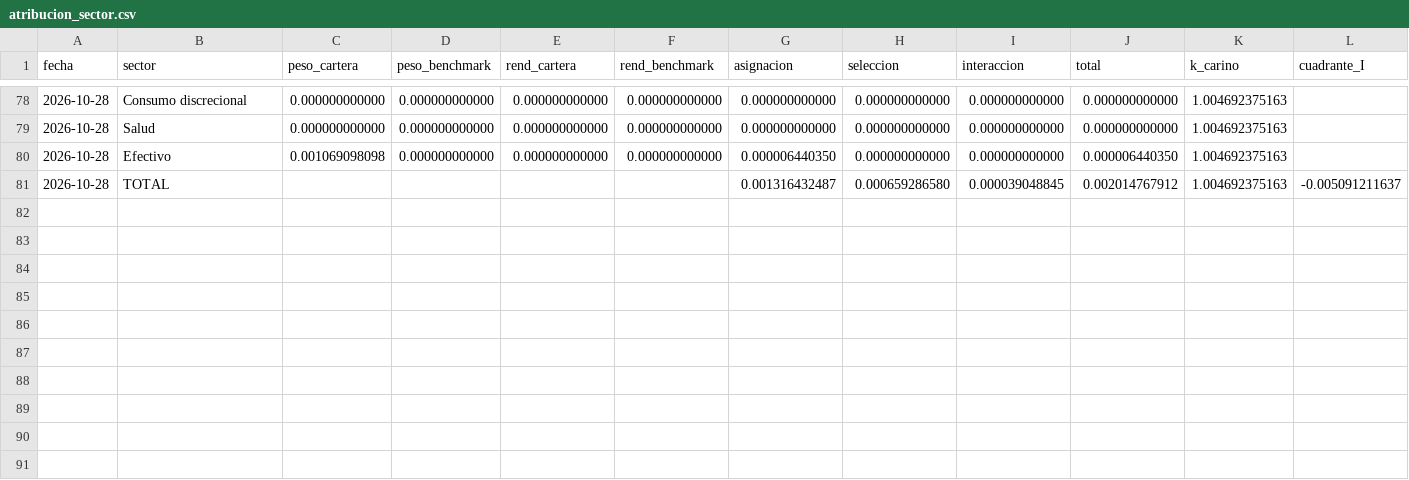
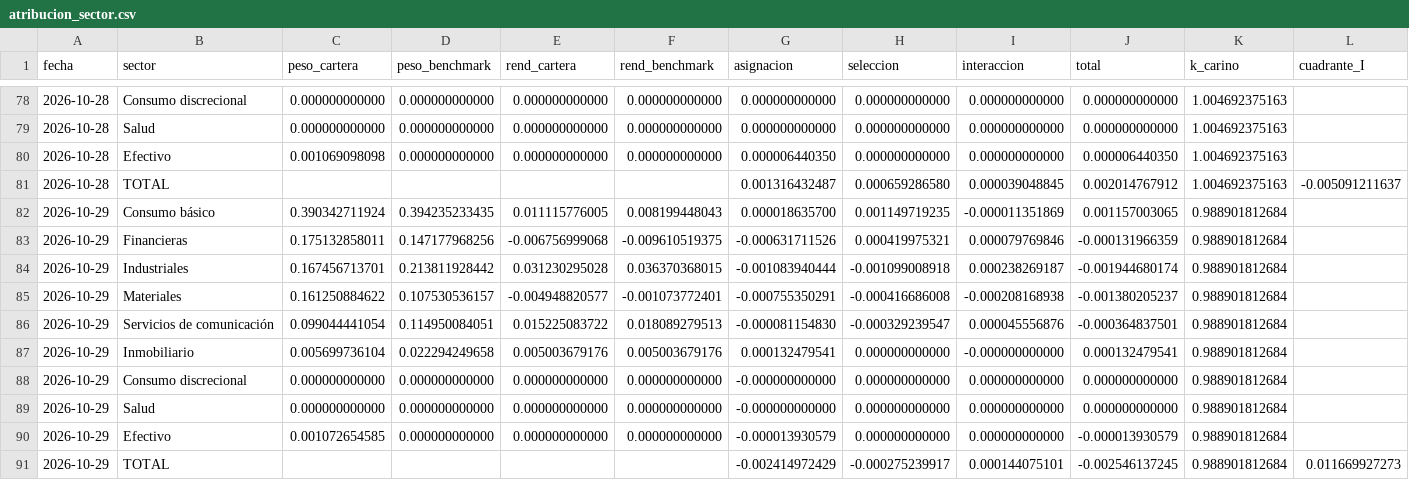
Before and after one commit to northstar-strategies/bbva-clinicas, a CSV file: atribucion_sector.csv, drawn as a sheet; only a part is shown, gaps mark what is left out; rows hold the shown columns only; the diff names each change by its address in the sheet, - before the commit and + after, or states it on an @@ line.

```diff
--- a/atribucion_sector.csv
+++ b/atribucion_sector.csv
+row 82: 2026-10-29 | Consumo básico | 0.390342711924 | 0.394235233435 | 0.011115776005 | 0.008199448043 | 0.000018635700 | 0.001149719235 | -0.000011351869 | 0.001157003065 | 0.988901812684
+row 83: 2026-10-29 | Financieras | 0.175132858011 | 0.147177968256 | -0.006756999068 | -0.009610519375 | -0.000631711526 | 0.000419975321 | 0.000079769846 | -0.000131966359 | 0.988901812684
+row 84: 2026-10-29 | Industriales | 0.167456713701 | 0.213811928442 | 0.031230295028 | 0.036370368015 | -0.001083940444 | -0.001099008918 | 0.000238269187 | -0.001944680174 | 0.988901812684
+row 85: 2026-10-29 | Materiales | 0.161250884622 | 0.107530536157 | -0.004948820577 | -0.001073772401 | -0.000755350291 | -0.000416686008 | -0.000208168938 | -0.001380205237 | 0.988901812684
+row 86: 2026-10-29 | Servicios de comunicación | 0.099044441054 | 0.114950084051 | 0.015225083722 | 0.018089279513 | -0.000081154830 | -0.000329239547 | 0.000045556876 | -0.000364837501 | 0.988901812684
+row 87: 2026-10-29 | Inmobiliario | 0.005699736104 | 0.022294249658 | 0.005003679176 | 0.005003679176 | 0.000132479541 | 0.000000000000 | -0.000000000000 | 0.000132479541 | 0.988901812684
+row 88: 2026-10-29 | Consumo discrecional | 0.000000000000 | 0.000000000000 | 0.000000000000 | 0.000000000000 | -0.000000000000 | 0.000000000000 | 0.000000000000 | 0.000000000000 | 0.988901812684
+row 89: 2026-10-29 | Salud | 0.000000000000 | 0.000000000000 | 0.000000000000 | 0.000000000000 | -0.000000000000 | 0.000000000000 | 0.000000000000 | 0.000000000000 | 0.988901812684
+row 90: 2026-10-29 | Efectivo | 0.001072654585 | 0.000000000000 | 0.000000000000 | 0.000000000000 | -0.000013930579 | 0.000000000000 | 0.000000000000 | -0.000013930579 | 0.988901812684
+row 91: 2026-10-29 | TOTAL |  |  |  |  | -0.002414972429 | -0.000275239917 | 0.000144075101 | -0.002546137245 | 0.988901812684 | 0.011669927273
```
Also changed, not shown: calendario.csv, intradia.csv, 8 other files.
